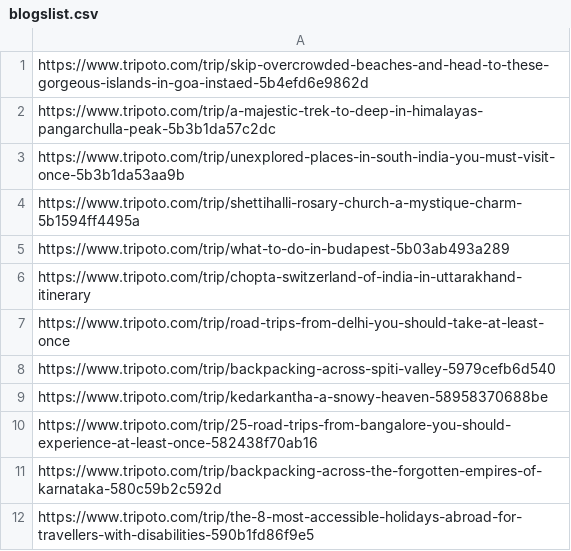
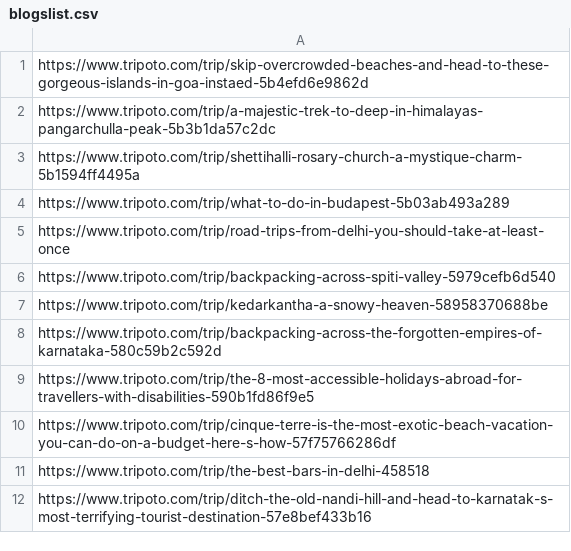
Before and after one commit to someaditya/blog-summarizer, a CSV file: blogslist.csv, drawn as a sheet; only a part is shown; the shorter side is filled out with more unchanged rows; the diff names each change by its address in the sheet, - before the commit and + after, or states it on an @@ line.

```diff
--- a/blogslist.csv
+++ b/blogslist.csv
-row 3: https://www.tripoto.com/trip/unexplored-places-in-south-india-you-must-visit-once-5b3b1da53aa9b
-row 6: https://www.tripoto.com/trip/chopta-switzerland-of-india-in-uttarakhand-itinerary
-row 10: https://www.tripoto.com/trip/25-road-trips-from-bangalore-you-should-experience-at-least-once-582438f70ab16
```
Also changed, not shown: 1 other file.
